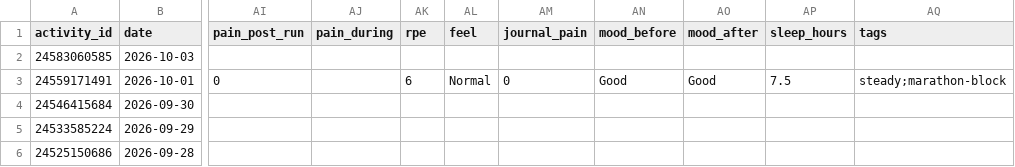
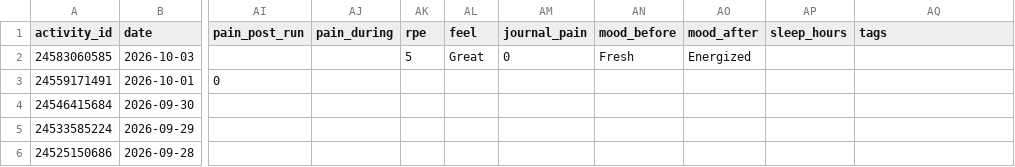
Before and after one commit to hutcheew/health-dashboard, a CSV file: activities.csv, drawn as a sheet; only a part is shown, gaps mark what is left out; the diff names each change by its address in the sheet, - before the commit and + after, or states it on an @@ line.

```diff
--- a/activities.csv
+++ b/activities.csv
-AK2 (rpe): (empty)
+AK2 (rpe): 5
-AL2 (feel): (empty)
+AL2 (feel): Great
-AM2 (journal_pain): (empty)
+AM2 (journal_pain): 0
-AN2 (mood_before): (empty)
+AN2 (mood_before): Fresh
-AO2 (mood_after): (empty)
+AO2 (mood_after): Energized
-AK3 (rpe): 6
+AK3 (rpe): (empty)
-AL3 (feel): Normal
+AL3 (feel): (empty)
-AM3 (journal_pain): 0
+AM3 (journal_pain): (empty)
-AN3 (mood_before): Good
+AN3 (mood_before): (empty)
-AO3 (mood_after): Good
+AO3 (mood_after): (empty)
-AP3 (sleep_hours): 7.5
+AP3 (sleep_hours): (empty)
-AQ3 (tags): steady;marathon-block
+AQ3 (tags): (empty)
```
Also changed, not shown: pain_log.csv, 3 other files.
